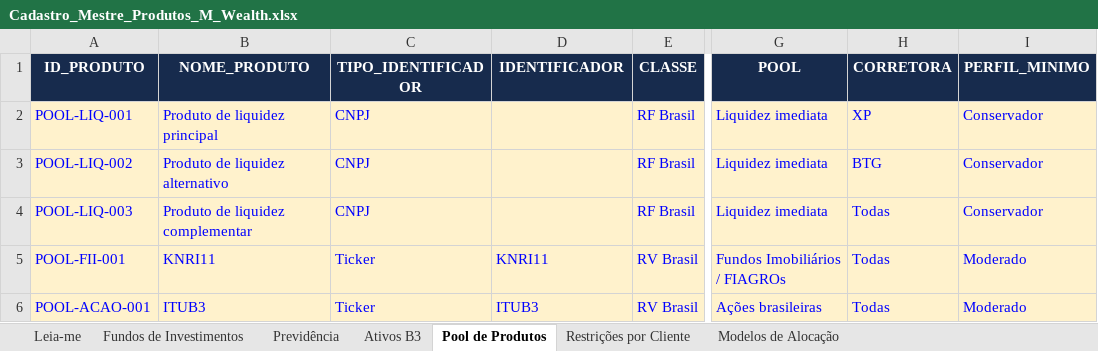
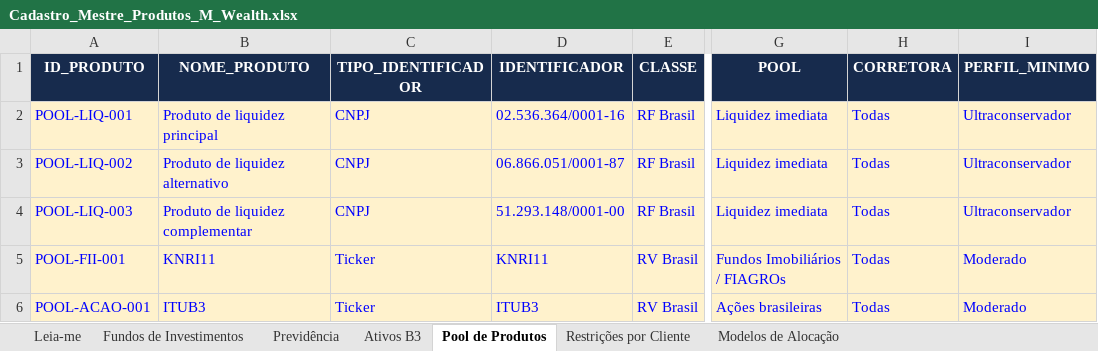
Before and after one commit to AloacaoMWealth/alocationmwealth, an Excel workbook: posicoes/Cadastro_Mestre_Produtos_M_Wealth.xlsx, sheet Pool de Produtos, drawn as a sheet; only a part is shown, gaps mark what is left out; values as stored, in another font and other column widths than the file's, no borders; the diff names each change by its address in the sheet, - before the commit and + after, or states it on an @@ line.

Commit message:
Add files via upload

```diff
--- a/posicoes/Cadastro_Mestre_Produtos_M_Wealth.xlsx (sheet Pool de Produtos)
+++ b/posicoes/Cadastro_Mestre_Produtos_M_Wealth.xlsx (sheet Pool de Produtos)
-D2 (IDENTIFICADOR): (empty)
+D2 (IDENTIFICADOR): 02.536.364/0001-16
-H2 (CORRETORA): XP
+H2 (CORRETORA): Todas
-I2:I4 (PERFIL_MINIMO): Conservador
+I2:I4 (PERFIL_MINIMO): Ultraconservador
-D3 (IDENTIFICADOR): (empty)
+D3 (IDENTIFICADOR): 06.866.051/0001-87
-H3 (CORRETORA): BTG
+H3 (CORRETORA): Todas
-D4 (IDENTIFICADOR): (empty)
+D4 (IDENTIFICADOR): 51.293.148/0001-00
```
